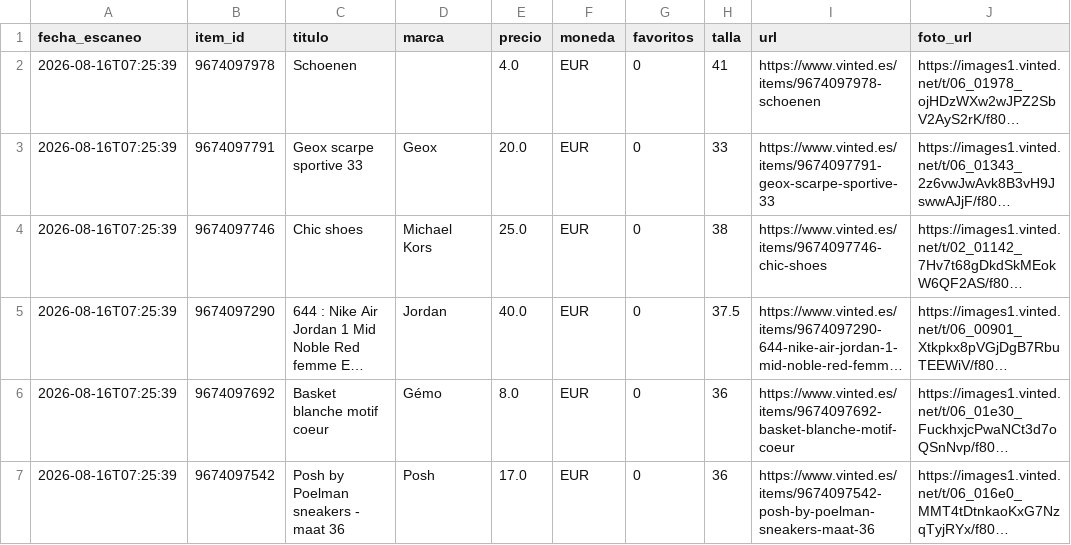
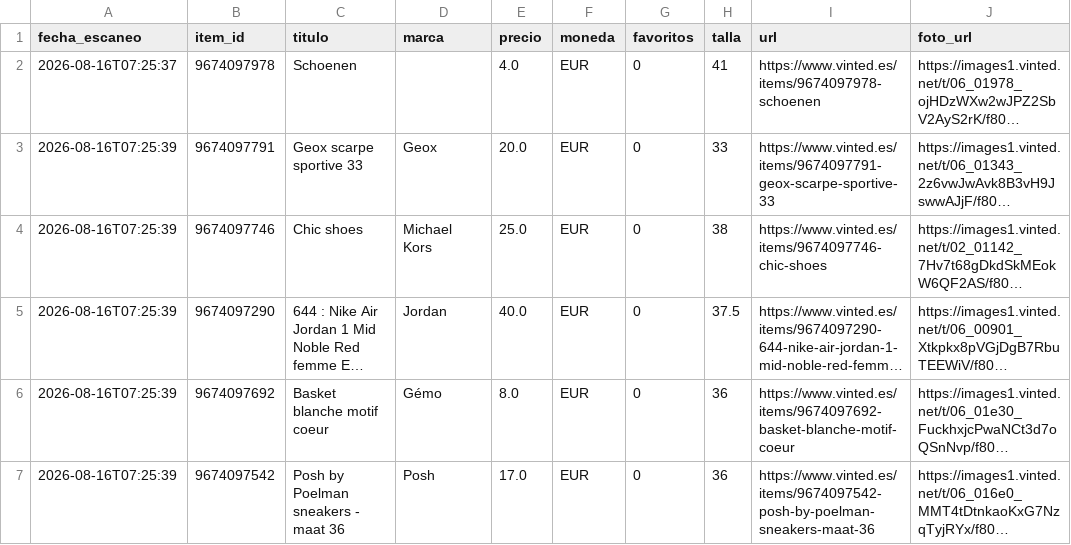
Before and after one commit to maruggseg/vintinner, a CSV file: data/historial.csv, drawn as a sheet; only a part is shown; long unchanged cells end in …; the diff names each change by its address in the sheet, - before the commit and + after, or states it on an @@ line.

Commit message:
Update historial.csv

```diff
--- a/data/historial.csv
+++ b/data/historial.csv
-A2 (fecha_escaneo): 2026-08-16T07:25:39
+A2 (fecha_escaneo): 2026-08-16T07:25:37
```
